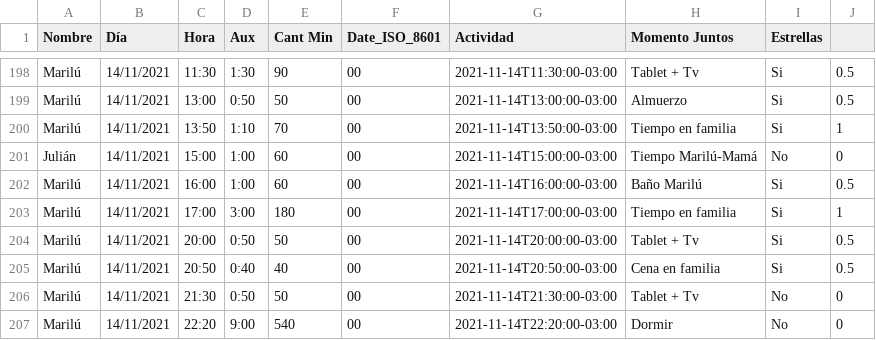
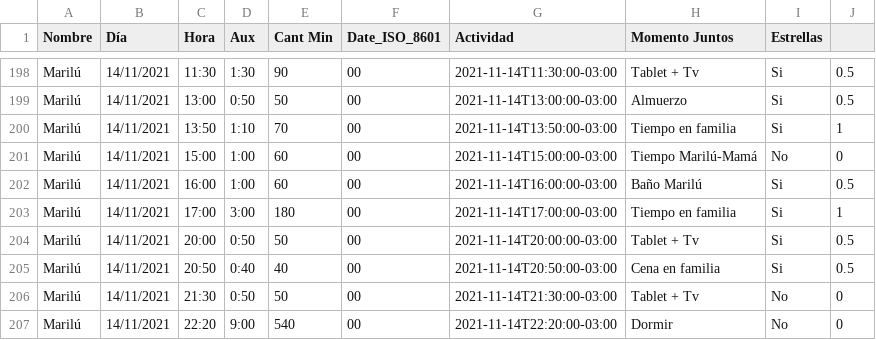
Before and after one commit to SayAnyMore/infovis, a CSV file: tp_v2.csv, drawn as a sheet; only a part is shown, gaps mark what is left out.

Commit message:
Update tp_v2.csv

```diff
--- a/tp_v2.csv
+++ b/tp_v2.csv
@@ -200,3 +200,3 @@ Marilú,14/11/2021,13:00,0:50,50,00,2021-11-14T13:00:00-03:00,Almuerzo,Si,0.5
 Marilú,14/11/2021,13:50,1:10,70,00,2021-11-14T13:50:00-03:00,Tiempo en familia,Si,1
-Julián,14/11/2021,15:00,1:00,60,00,2021-11-14T15:00:00-03:00,Tiempo Marilú-Mamá,No,0
+Marilú,14/11/2021,15:00,1:00,60,00,2021-11-14T15:00:00-03:00,Tiempo Marilú-Mamá,No,0
 Marilú,14/11/2021,16:00,1:00,60,00,2021-11-14T16:00:00-03:00,Baño Marilú,Si,0.5
```
